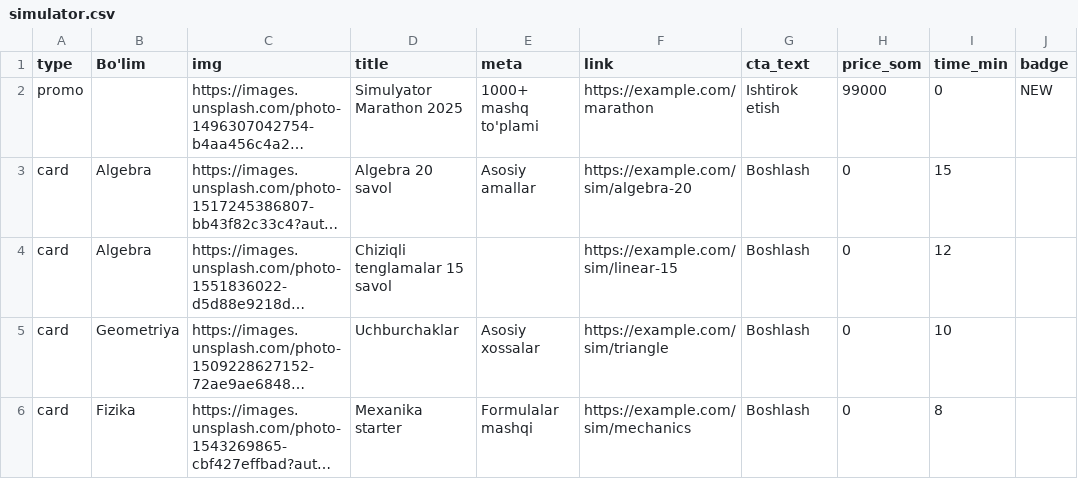
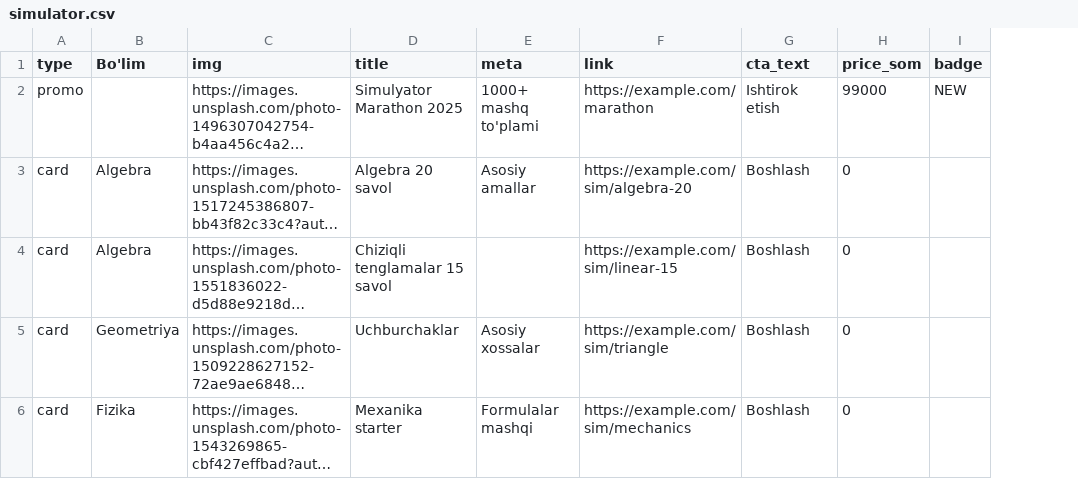
Before and after one commit to xplusyuz/XplusY, a CSV file: csv/simulator.csv, drawn as a sheet; long unchanged cells end in …; the diff names each change by its address in the sheet, - before the commit and + after, or states it on an @@ line.

```diff
--- a/csv/simulator.csv
+++ b/csv/simulator.csv
-column I (time_min), rows 2-6: 0 | 15 | 12 | 10 | 8
```
Also changed, not shown: csv/home_heroes.csv, 5 other files.
